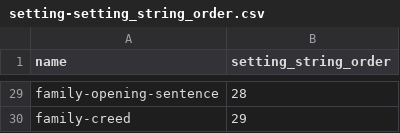
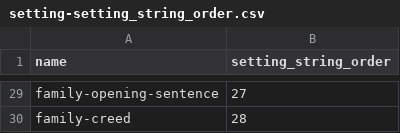
Before and after one commit to blocher/dailyoffice2019, a CSV file: site/office/management/data/setting-setting_string_order.csv, drawn as a sheet; only a part is shown, gaps mark what is left out; the diff covers the shown part only; the diff names each change by its address in the sheet, - before the commit and + after, or states it on an @@ line.

Commit message:
Store settings abbrevitions in local store in app

```diff
--- a/site/office/management/data/setting-setting_string_order.csv
+++ b/site/office/management/data/setting-setting_string_order.csv
-B29 (setting_string_order): 28
+B29 (setting_string_order): 27
-B30 (setting_string_order): 29
+B30 (setting_string_order): 28
```
Also changed, not shown: 27 edited cells elsewhere in this file, 2 other files.
